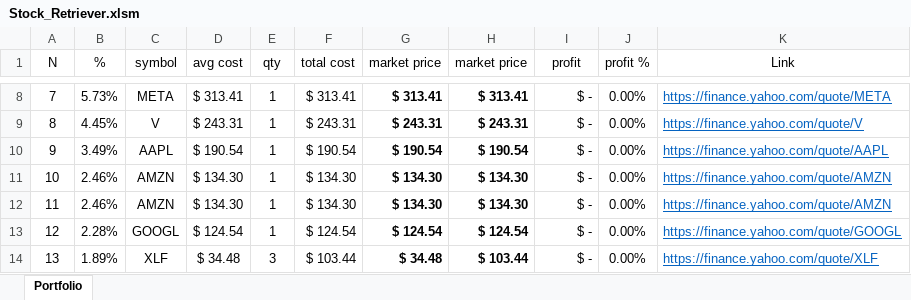
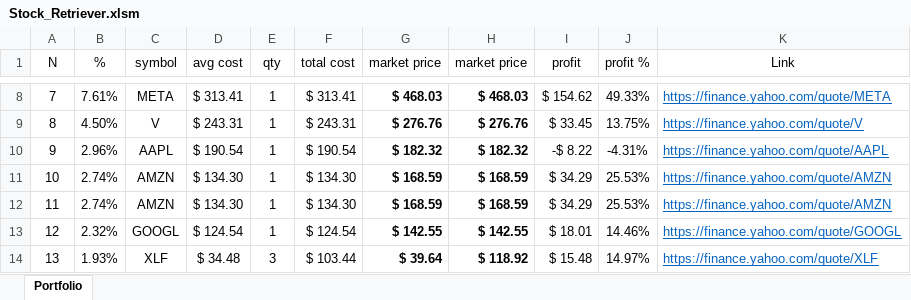
Before and after one commit to Redenied/stock-price-retriever-excel, an Excel workbook: Stock_Retriever.xlsm, sheet Portfolio, drawn as a sheet; only a part is shown, gaps mark what is left out; values as stored, in another font and other column widths than the file's, no borders; charts and pictures and conditional formats not drawn; the diff covers the shown part only; the diff names each change by its address in the sheet, - before the commit and + after, or states it on an @@ line.

```diff
--- a/Stock_Retriever.xlsm (sheet Portfolio)
+++ b/Stock_Retriever.xlsm (sheet Portfolio)
-B8 (%): 5.73%
+B8 (%): 7.61%
-G8 (market price): $ 313.41
+G8 (market price): $ 468.03
-H8 (market price): $ 313.41
+H8 (market price): $ 468.03
-I8 (profit): $ -
+I8 (profit): $ 154.62
-J8 (profit %): 0.00%
+J8 (profit %): 49.33%
-B9 (%): 4.45%
+B9 (%): 4.50%
-G9 (market price): $ 243.31
+G9 (market price): $ 276.76
-H9 (market price): $ 243.31
+H9 (market price): $ 276.76
-I9 (profit): $ -
+I9 (profit): $ 33.45
-J9 (profit %): 0.00%
+J9 (profit %): 13.75%
-B10 (%): 3.49%
+B10 (%): 2.96%
-G10 (market price): $ 190.54
+G10 (market price): $ 182.32
-H10 (market price): $ 190.54
+H10 (market price): $ 182.32
-I10 (profit): $ -
+I10 (profit): -$ 8.22
-J10 (profit %): 0.00%
+J10 (profit %): -4.31%
-B11:B12 (%): 2.46%
+B11:B12 (%): 2.74%
-G11:G12 (market price): $ 134.30
+G11:G12 (market price): $ 168.59
-H11:H12 (market price): $ 134.30
+H11:H12 (market price): $ 168.59
-I11:I12 (profit): $ -
+I11:I12 (profit): $ 34.29
-J11:J12 (profit %): 0.00%
+J11:J12 (profit %): 25.53%
-B13 (%): 2.28%
+B13 (%): 2.32%
-G13 (market price): $ 124.54
+G13 (market price): $ 142.55
-H13 (market price): $ 124.54
+H13 (market price): $ 142.55
-I13 (profit): $ -
+I13 (profit): $ 18.01
-J13 (profit %): 0.00%
+J13 (profit %): 14.46%
-B14 (%): 1.89%
+B14 (%): 1.93%
-G14 (market price): $ 34.48
+G14 (market price): $ 39.64
-H14 (market price): $ 103.44
+H14 (market price): $ 118.92
-I14 (profit): $ -
+I14 (profit): $ 15.48
-J14 (profit %): 0.00%
+J14 (profit %): 14.97%
```
Also changed, not shown: 1 added row, 1 removed row and 102 edited cells elsewhere in this sheet, charts or pictures, 1 other file.
